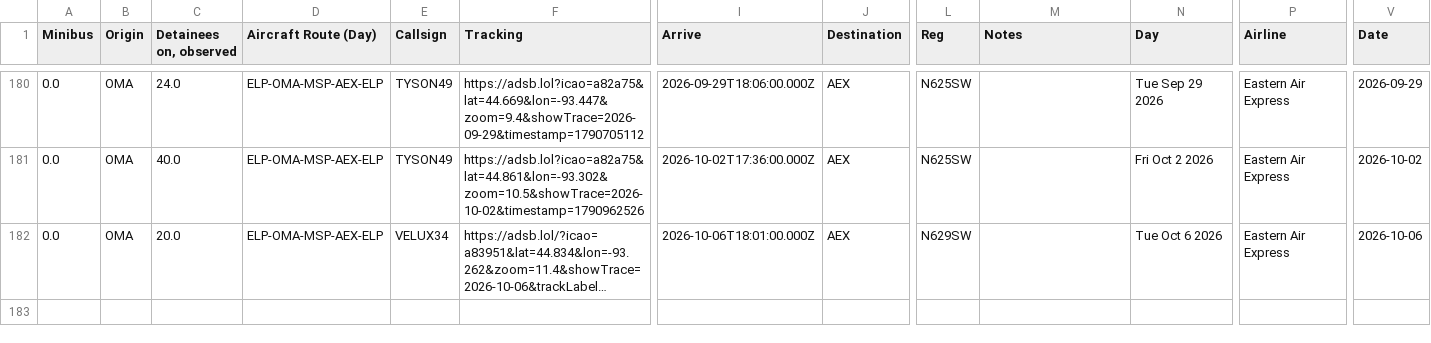
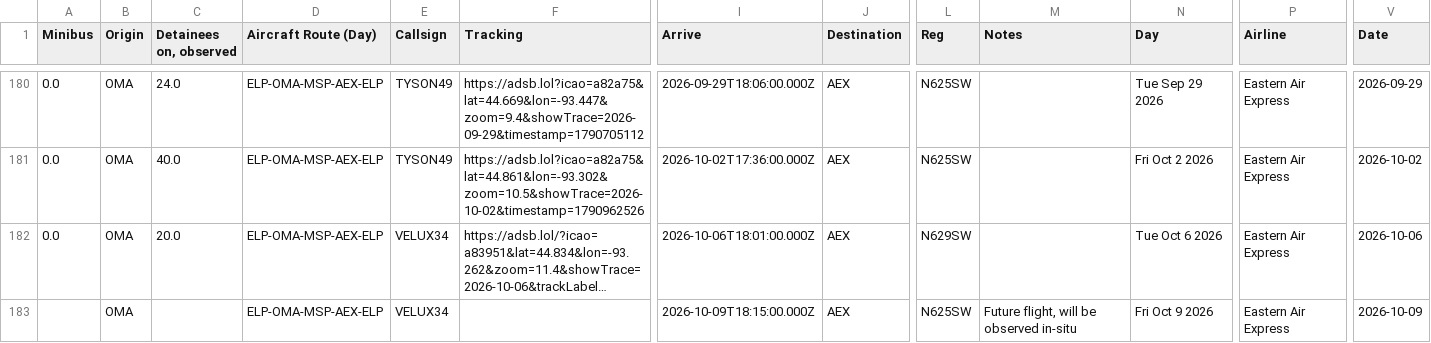
Before and after one commit to mbaynton/msp-ice-flights-shiny, a CSV file: msp-ice-flights.csv, drawn as a sheet; only a part is shown, gaps mark what is left out; long unchanged cells end in …; rows hold the shown columns only; the diff names each change by its address in the sheet, - before the commit and + after, or states it on an @@ line.

```diff
--- a/msp-ice-flights.csv
+++ b/msp-ice-flights.csv
+row 183:  | OMA |  | ELP-OMA-MSP-AEX-ELP | VELUX34 |  | 2026-10-09T18:15:00.000Z | AEX | N625SW | Future flight, will be observed in-situ | Fri Oct 9 2026 | Eastern Air Express | 2026-10-09
```
